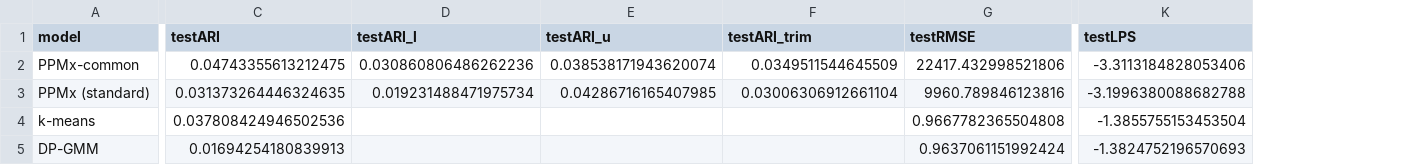
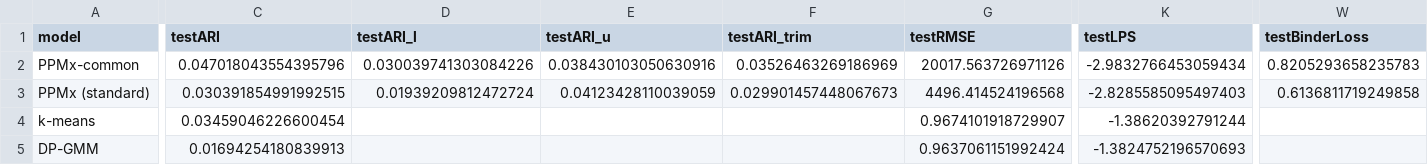
Before and after one commit to coffm049/PPMx-commonPaper, a CSV file: analyses/paper_real_master.csv, drawn as a sheet; only a part is shown, gaps mark what is left out; the diff covers the shown part only; the diff names each change by its address in the sheet, - before the commit and + after, or states it on an @@ line.

```diff
--- a/analyses/paper_real_master.csv
+++ b/analyses/paper_real_master.csv
+column W (testBinderLoss), rows 2-3: 0.8205293658235783 | 0.6136811719249858
-C2 (testARI): 0.04743355613212475
+C2 (testARI): 0.047018043554395796
-D2 (testARI_l): 0.030860806486262236
+D2 (testARI_l): 0.030039741303084226
-E2 (testARI_u): 0.038538171943620074
+E2 (testARI_u): 0.038430103050630916
-F2 (testARI_trim): 0.0349511544645509
+F2 (testARI_trim): 0.03526463269186969
-G2 (testRMSE): 22417.432998521806
+G2 (testRMSE): 20017.563726971126
-K2 (testLPS): -3.3113184828053406
+K2 (testLPS): -2.9832766453059434
-C3 (testARI): 0.031373264446324635
+C3 (testARI): 0.030391854991992515
-D3 (testARI_l): 0.019231488471975734
+D3 (testARI_l): 0.01939209812472724
-E3 (testARI_u): 0.04286716165407985
+E3 (testARI_u): 0.04123428110039059
-F3 (testARI_trim): 0.03006306912661104
+F3 (testARI_trim): 0.029901457448067673
-G3 (testRMSE): 9960.789846123816
+G3 (testRMSE): 4496.414524196568
-K3 (testLPS): -3.1996380088682788
+K3 (testLPS): -2.8285585095497403
-C4 (testARI): 0.037808424946502536
+C4 (testARI): 0.03459046226600454
-G4 (testRMSE): 0.9667782365504808
+G4 (testRMSE): 0.9674101918729907
-K4 (testLPS): -1.3855755153453504
+K4 (testLPS): -1.38620392791244
```
Also changed, not shown: 18 edited cells elsewhere in this file, analyses/paper_real_cv_folds.csv, 1 other file.
